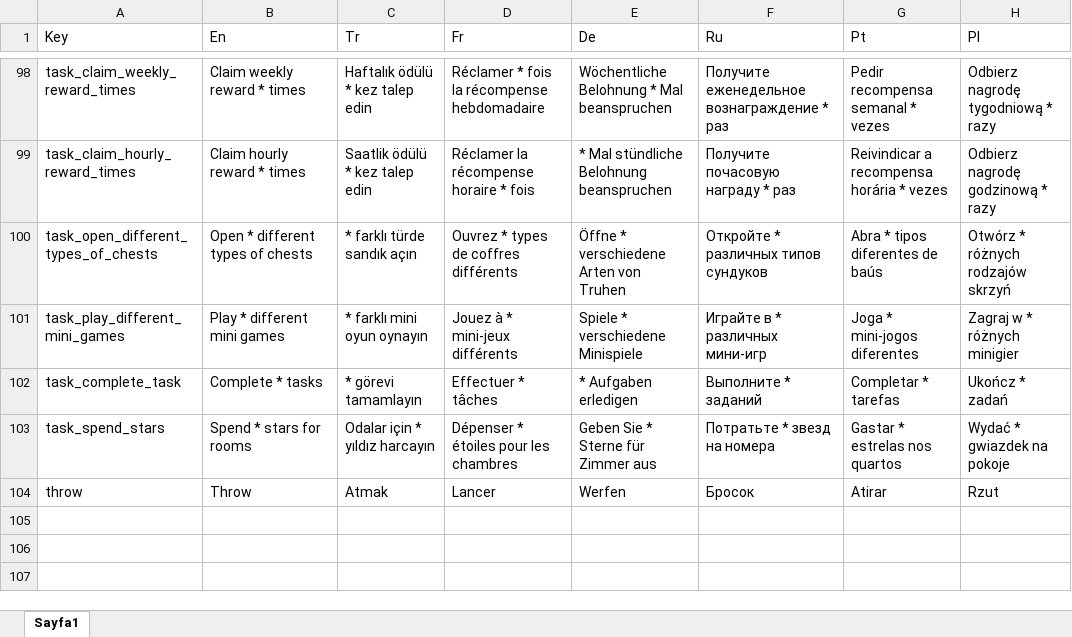
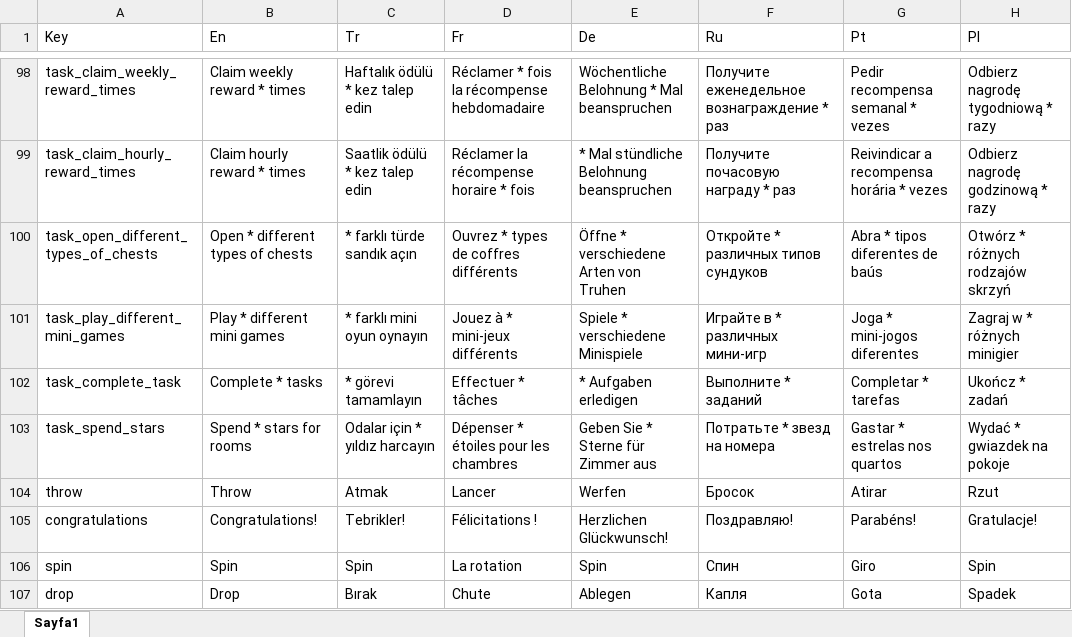
Before and after one commit to ExpCrow/word-game-levels, an Excel workbook: localization/Localization.xlsx, sheet Sayfa1, drawn as a sheet; only a part is shown, gaps mark what is left out; values as stored, in another font and other column widths than the file's, no borders; the diff names each change by its address in the sheet, - before the commit and + after, or states it on an @@ line.

```diff
--- a/localization/Localization.xlsx (sheet Sayfa1)
+++ b/localization/Localization.xlsx (sheet Sayfa1)
+row 105: congratulations | Congratulations! | Tebrikler! | Félicitations ! | Herzlichen Glückwunsch! | Поздравляю! | Parabéns! | Gratulacje!
+row 106: spin | Spin | Spin | La rotation | Spin | Спин | Giro | Spin
+row 107: drop | Drop | Bırak | Chute | Ablegen | Капля | Gota | Spadek
```
Also changed, not shown: 12 other files.
